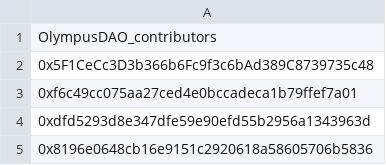
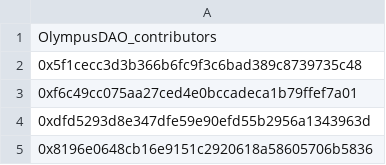
Before and after one commit to midnight-madman/grapevine, a CSV file: public/data/OlympusDAO/OlympusDAO_contributors.csv, drawn as a sheet; only a part is shown.

Commit message:
fix address for demo^^

```diff
--- a/public/data/OlympusDAO/OlympusDAO_contributors.csv
+++ b/public/data/OlympusDAO/OlympusDAO_contributors.csv
@@ -1,3 +1,3 @@
 OlympusDAO_contributors
-0x5F1CeCc3D3b366b6Fc9f3c6bAd389C8739735c48
+0x5f1cecc3d3b366b6fc9f3c6bad389c8739735c48
 0xf6c49cc075aa27ced4e0bccadeca1b79ffef7a01
```
